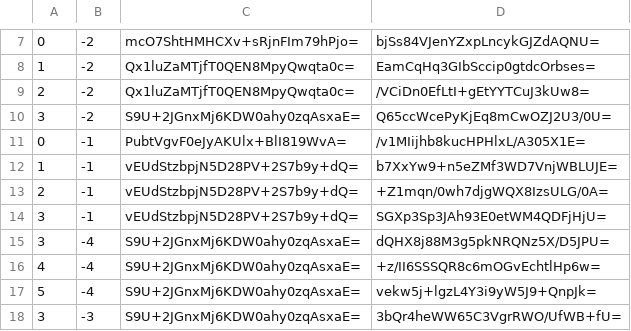
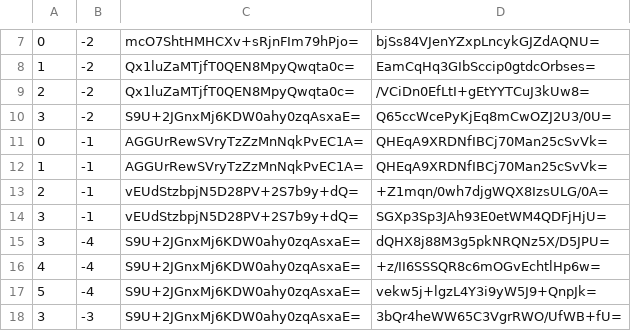
Before and after one commit to counterfitninja/netherlower, a CSV file: tiles/zoom.-1/metadata/k.0.-1.csv, drawn as a sheet; only a part is shown, gaps mark what is left out.

```diff
--- a/tiles/zoom.-1/metadata/k.0.-1.csv
+++ b/tiles/zoom.-1/metadata/k.0.-1.csv
@@ -10,4 +10,4 @@
 3,-2,S9U+2JGnxMj6KDW0ahy0zqAsxaE=,Q65ccWcePyKjEq8mCwOZJ2U3/0U=
-0,-1,PubtVgvF0eJyAKUlx+BlI819WvA=,/v1MIijhb8kucHPHlxL/A305X1E=
-1,-1,vEUdStzbpjN5D28PV+2S7b9y+dQ=,b7XxYw9+n5eZMf3WD7VnjWBLUJE=
+0,-1,AGGUrRewSVryTzZzMnNqkPvEC1A=,QHEqA9XRDNfIBCj70Man25cSvVk=
+1,-1,AGGUrRewSVryTzZzMnNqkPvEC1A=,QHEqA9XRDNfIBCj70Man25cSvVk=
 2,-1,vEUdStzbpjN5D28PV+2S7b9y+dQ=,+Z1mqn/0wh7djgWQX8IzsULG/0A=
```
Also changed, not shown: tiles/zoom.-1/metadata/k.0.0.csv, tiles/zoom.-2/metadata/k.0.-1.csv, 22 other files.
